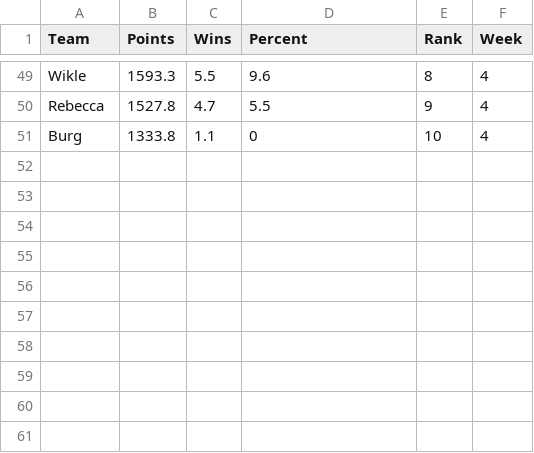
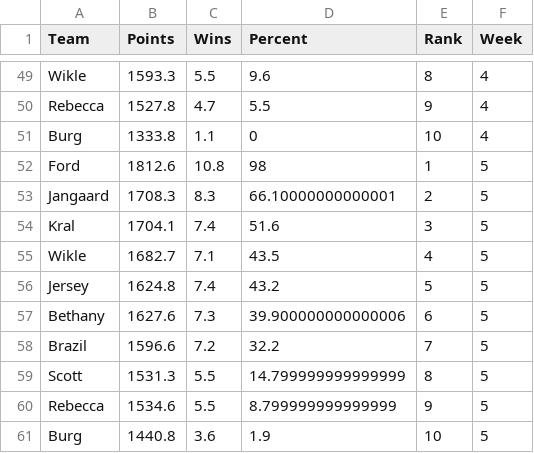
Before and after one commit to scottfrechette/shiny-server, a CSV file: sx/sx_simulated_season.csv, drawn as a sheet; only a part is shown, gaps mark what is left out.

```diff
--- a/sx/sx_simulated_season.csv
+++ b/sx/sx_simulated_season.csv
@@ -51 +51,11 @@ Rebecca,1527.8,4.7,5.5,9,4
 Burg,1333.8,1.1,0,10,4
+Ford,1812.6,10.8,98,1,5
+Jangaard,1708.3,8.3,66.10000000000001,2,5
+Kral,1704.1,7.4,51.6,3,5
+Wikle,1682.7,7.1,43.5,4,5
+Jersey,1624.8,7.4,43.2,5,5
+Bethany,1627.6,7.3,39.900000000000006,6,5
+Brazil,1596.6,7.2,32.2,7,5
+Scott,1531.3,5.5,14.799999999999999,8,5
+Rebecca,1534.6,5.5,8.799999999999999,9,5
+Burg,1440.8,3.6,1.9,10,5
```
Also changed, not shown: sx/playoff_leverage.csv, 2 other files.
